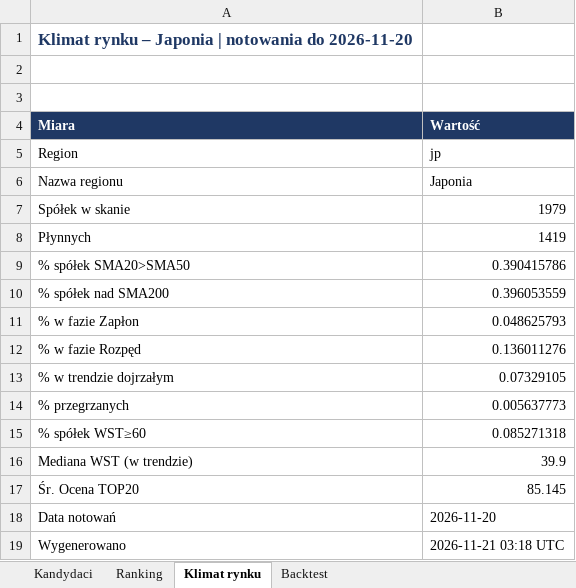
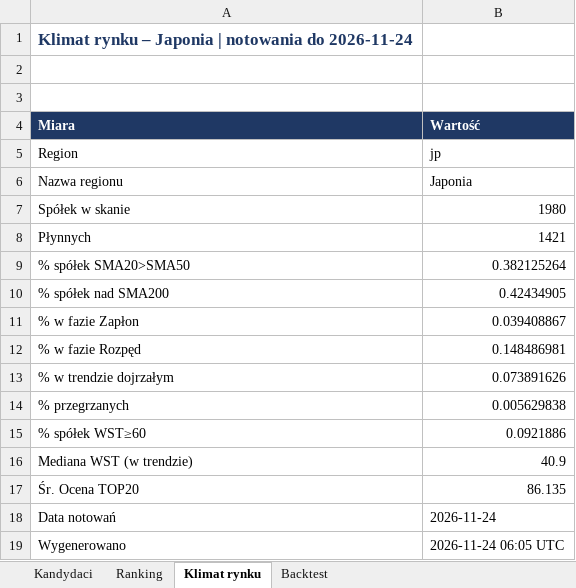
Before and after one commit to akceleratorbiz/skaner-trendu, an Excel workbook: results/regiony/jp.xlsx, sheet Klimat rynku, drawn as a sheet; values as stored, in another font and other column widths than the file's, no borders; the diff names each change by its address in the sheet, - before the commit and + after, or states it on an @@ line.

```diff
--- a/results/regiony/jp.xlsx (sheet Klimat rynku)
+++ b/results/regiony/jp.xlsx (sheet Klimat rynku)
-A1 (Miara): …notowania do 2026-11-20
+A1 (Miara): …notowania do 2026-11-24
-B7 (Wartość): 1979
+B7 (Wartość): 1980
-B8 (Wartość): 1419
+B8 (Wartość): 1421
-B9 (Wartość): 0.390415786
+B9 (Wartość): 0.382125264
-B10 (Wartość): 0.396053559
+B10 (Wartość): 0.42434905
-B11 (Wartość): 0.048625793
+B11 (Wartość): 0.039408867
-B12 (Wartość): 0.136011276
+B12 (Wartość): 0.148486981
-B13 (Wartość): 0.07329105
+B13 (Wartość): 0.073891626
-B14 (Wartość): 0.005637773
+B14 (Wartość): 0.005629838
-B15 (Wartość): 0.085271318
+B15 (Wartość): 0.0921886
-B16 (Wartość): 39.9
+B16 (Wartość): 40.9
-B17 (Wartość): 85.145
+B17 (Wartość): 86.135
-B18 (Wartość): 2026-11-20
+B18 (Wartość): 2026-11-24
-B19 (Wartość): 2026-11-21 03:18 UTC
+B19 (Wartość): 2026-11-24 06:05 UTC
```
Also changed, not shown: sheet Ranking, sheet Kandydaci, sheet Backtest, results/regiony/ca.xlsx, results/regiony/eu.xlsx, 9 other files.
